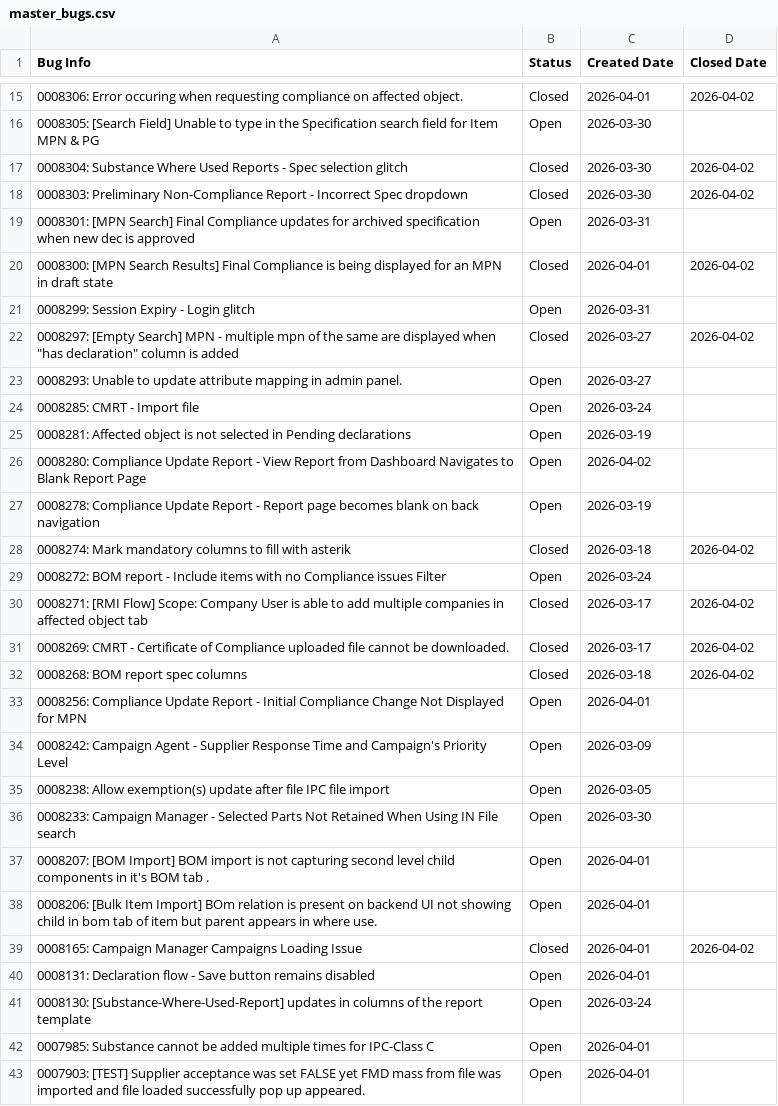
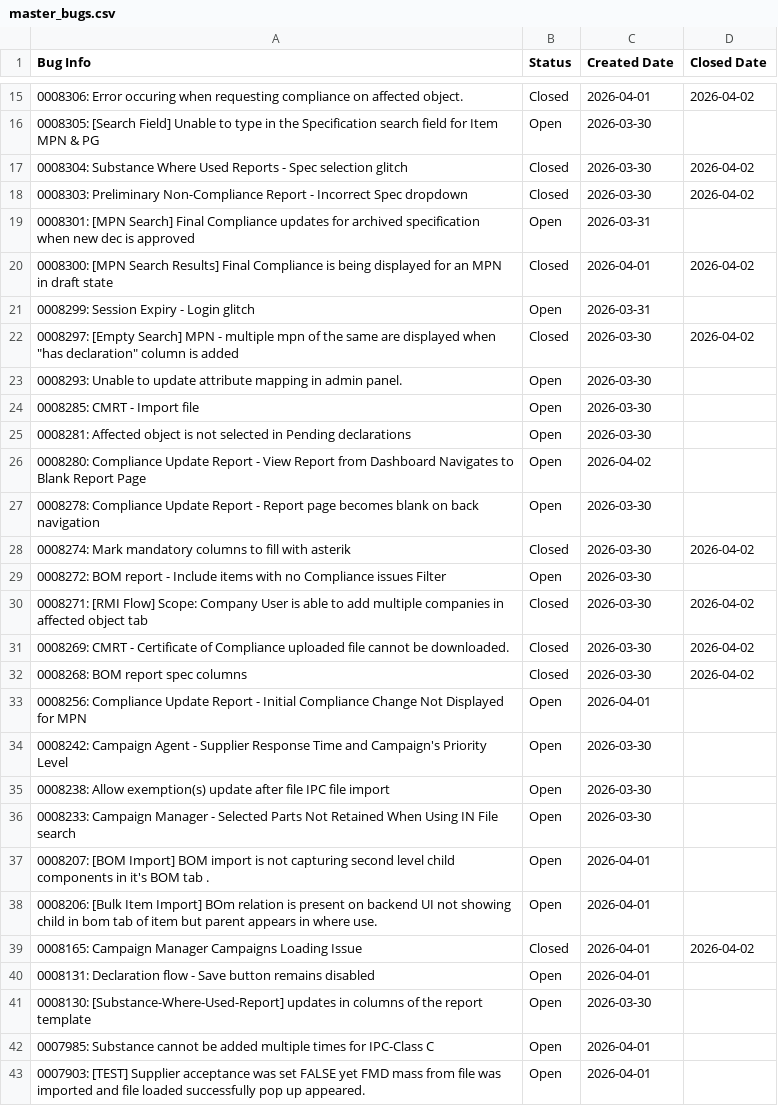
Before and after one commit to HZM-W/my-dashboard, a CSV file: master_bugs.csv, drawn as a sheet; only a part is shown, gaps mark what is left out.

```diff
--- a/master_bugs.csv
+++ b/master_bugs.csv
@@ -21,16 +21,16 @@ Bug Info,Status,Created Date,Closed Date
 0008299: Session Expiry - Login glitch,Open,2026-03-31,
-0008297: [Empty Search] MPN - multiple mpn of the same are displayed when "has declaration" column is added,Closed,2026-03-27,2026-04-02
-0008293: Unable to update attribute mapping in admin panel.,Open,2026-03-27,
-0008285: CMRT - Import file,Open,2026-03-24,
-0008281: Affected object is not selected in Pending declarations,Open,2026-03-19,
+0008297: [Empty Search] MPN - multiple mpn of the same are displayed when "has declaration" column is added,Closed,2026-03-30,2026-04-02
+0008293: Unable to update attribute mapping in admin panel.,Open,2026-03-30,
+0008285: CMRT - Import file,Open,2026-03-30,
+0008281: Affected object is not selected in Pending declarations,Open,2026-03-30,
 0008280: Compliance Update Report - View Report from Dashboard Navigates to Blank Report Page,Open,2026-04-02,
-0008278: Compliance Update Report - Report page becomes blank on back navigation,Open,2026-03-19,
-0008274: Mark mandatory columns to fill with asterik,Closed,2026-03-18,2026-04-02
-0008272: BOM report - Include items with no Compliance issues Filter,Open,2026-03-24,
-0008271: [RMI Flow] Scope: Company User is able to add multiple companies in affected object tab,Closed,2026-03-17,2026-04-02
-0008269: CMRT - Certificate of Compliance uploaded file cannot be downloaded.,Closed,2026-03-17,2026-04-02
-0008268: BOM report spec columns,Closed,2026-03-18,2026-04-02
+0008278: Compliance Update Report - Report page becomes blank on back navigation,Open,2026-03-30,
+0008274: Mark mandatory columns to fill with asterik,Closed,2026-03-30,2026-04-02
+0008272: BOM report - Include items with no Compliance issues Filter,Open,2026-03-30,
+0008271: [RMI Flow] Scope: Company User is able to add multiple companies in affected object tab,Closed,2026-03-30,2026-04-02
+0008269: CMRT - Certificate of Compliance uploaded file cannot be downloaded.,Closed,2026-03-30,2026-04-02
+0008268: BOM report spec columns,Closed,2026-03-30,2026-04-02
 0008256: Compliance Update Report - Initial Compliance Change Not Displayed for MPN,Open,2026-04-01,
-0008242: Campaign Agent - Supplier Response Time and Campaign's Priority Level,Open,2026-03-09,
-0008238: Allow exemption(s) update after file IPC file import,Open,2026-03-05,
+0008242: Campaign Agent - Supplier Response Time and Campaign's Priority Level,Open,2026-03-30,
+0008238: Allow exemption(s) update after file IPC file import,Open,2026-03-30,
 0008233: Campaign Manager - Selected Parts Not Retained When Using IN File search,Open,2026-03-30,
@@ -40,3 +40,3 @@ Bug Info,Status,Created Date,Closed Date
 0008131: Declaration flow - Save button remains disabled,Open,2026-04-01,
-0008130: [Substance-Where-Used-Report] updates in columns of the report template,Open,2026-03-24,
+0008130: [Substance-Where-Used-Report] updates in columns of the report template,Open,2026-03-30,
 0007985: Substance cannot be added multiple times for IPC-Class C,Open,2026-04-01,
```
Also changed, not shown: 1 other file.
